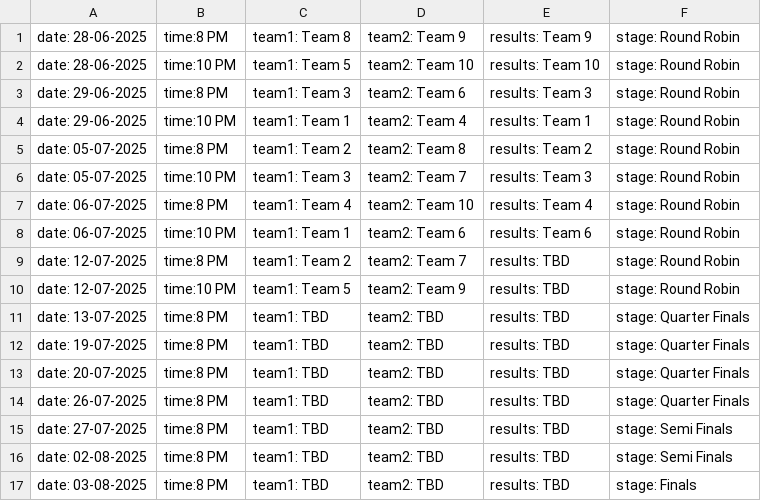
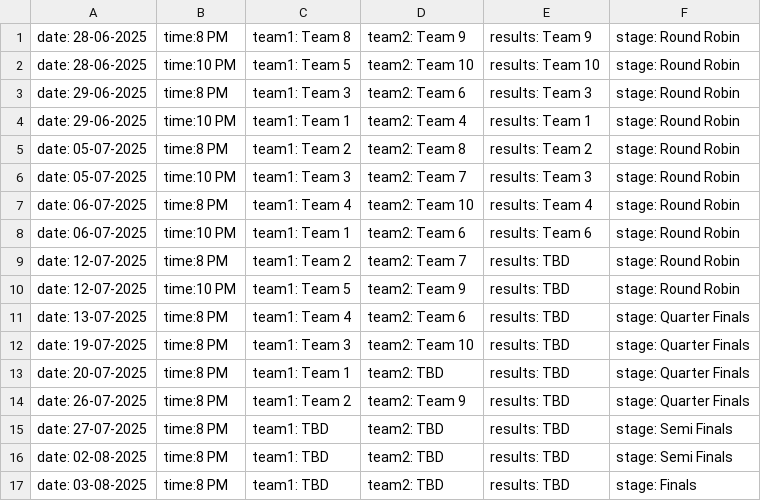
Before and after one commit to nzlrattourney/rattourney, a CSV file: Schedule.csv, drawn as a sheet.

Commit message:
Update Schedule.csv

```diff
--- a/Schedule.csv
+++ b/Schedule.csv
@@ -10,6 +10,6 @@ date: 12-07-2025, time:8 PM, team1: Team 2, team2: Team 7, results: TBD, stage:
 date: 12-07-2025, time:10 PM, team1: Team 5, team2: Team 9, results: TBD, stage: Round Robin
-date: 13-07-2025, time:8 PM, team1: TBD, team2: TBD, results: TBD, stage: Quarter Finals
-date: 19-07-2025, time:8 PM, team1: TBD, team2: TBD, results: TBD, stage: Quarter Finals
-date: 20-07-2025, time:8 PM, team1: TBD, team2: TBD, results: TBD, stage: Quarter Finals
-date: 26-07-2025, time:8 PM, team1: TBD, team2: TBD, results: TBD, stage: Quarter Finals
+date: 13-07-2025, time:8 PM, team1: Team 4, team2: Team 6, results: TBD, stage: Quarter Finals
+date: 19-07-2025, time:8 PM, team1: Team 3, team2: Team 10, results: TBD, stage: Quarter Finals
+date: 20-07-2025, time:8 PM, team1: Team 1, team2: TBD, results: TBD, stage: Quarter Finals
+date: 26-07-2025, time:8 PM, team1: Team 2, team2: Team 9, results: TBD, stage: Quarter Finals
 date: 27-07-2025, time:8 PM, team1: TBD, team2: TBD, results: TBD, stage: Semi Finals
```
